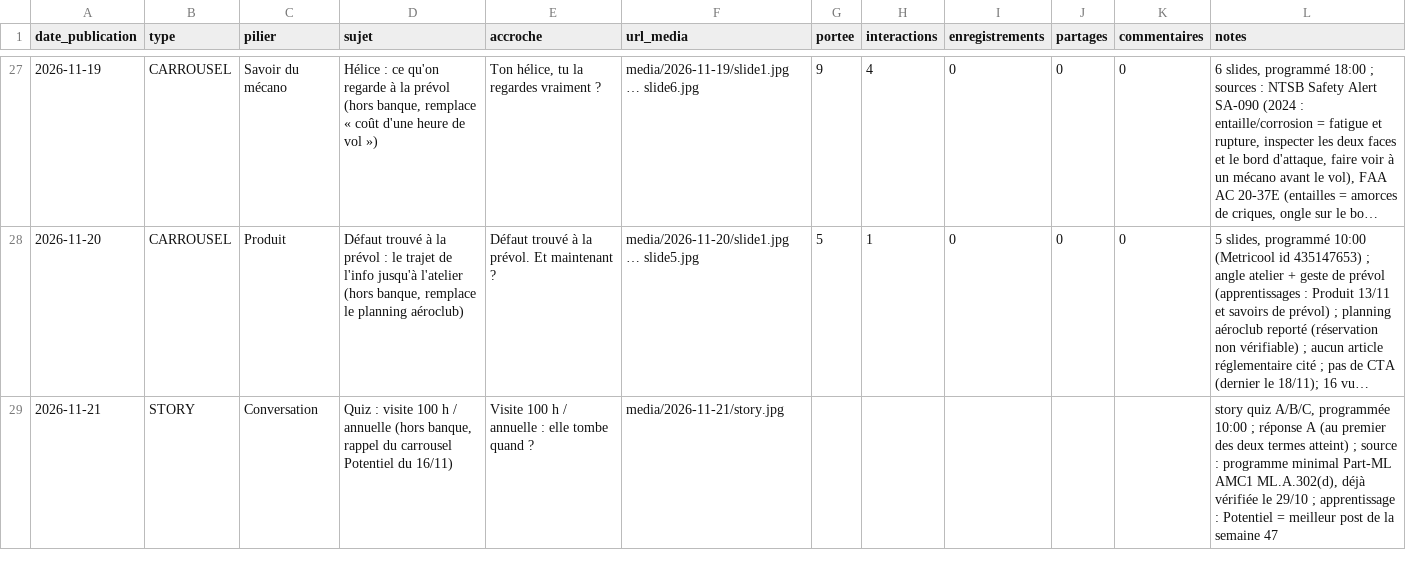
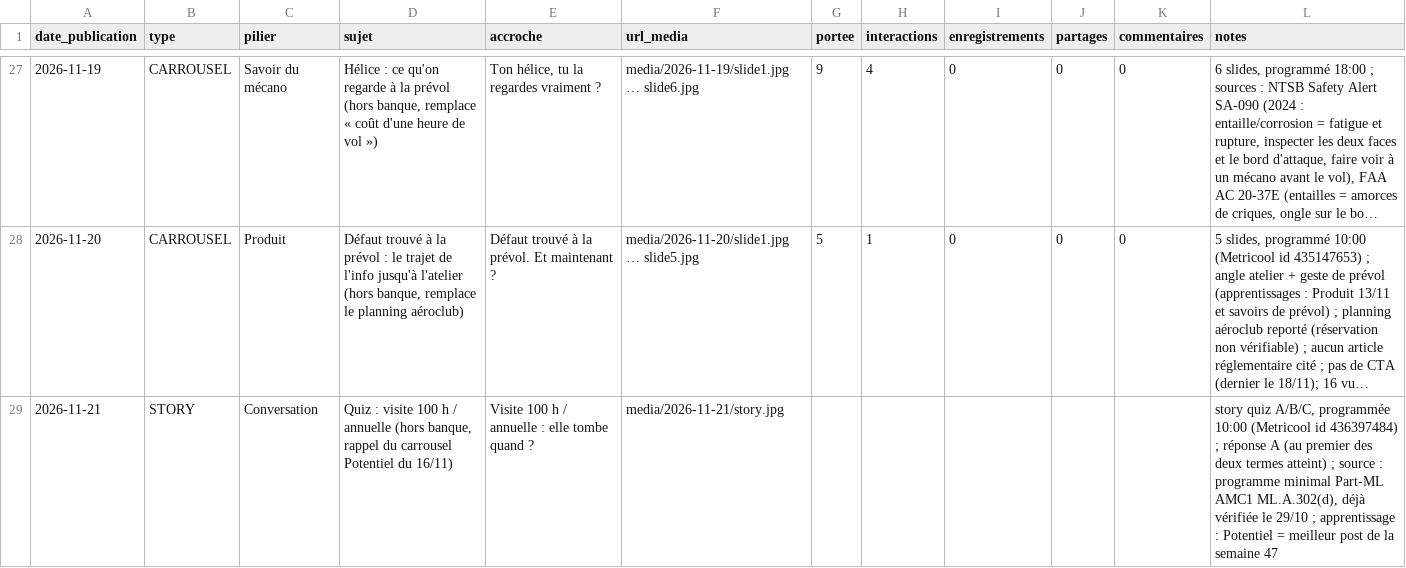
Before and after one commit to adminavialog-prog/avialog-insta-media, a CSV file: data/journal.csv, drawn as a sheet; only a part is shown, gaps mark what is left out; long unchanged cells end in …; the diff names each change by its address in the sheet, - before the commit and + after, or states it on an @@ line.

```diff
--- a/data/journal.csv
+++ b/data/journal.csv
-L29 (notes): …programmée 10:00 ; réponse…
+L29 (notes): …programmée 10:00 (Metricool id 436397484) ; réponse…
```
